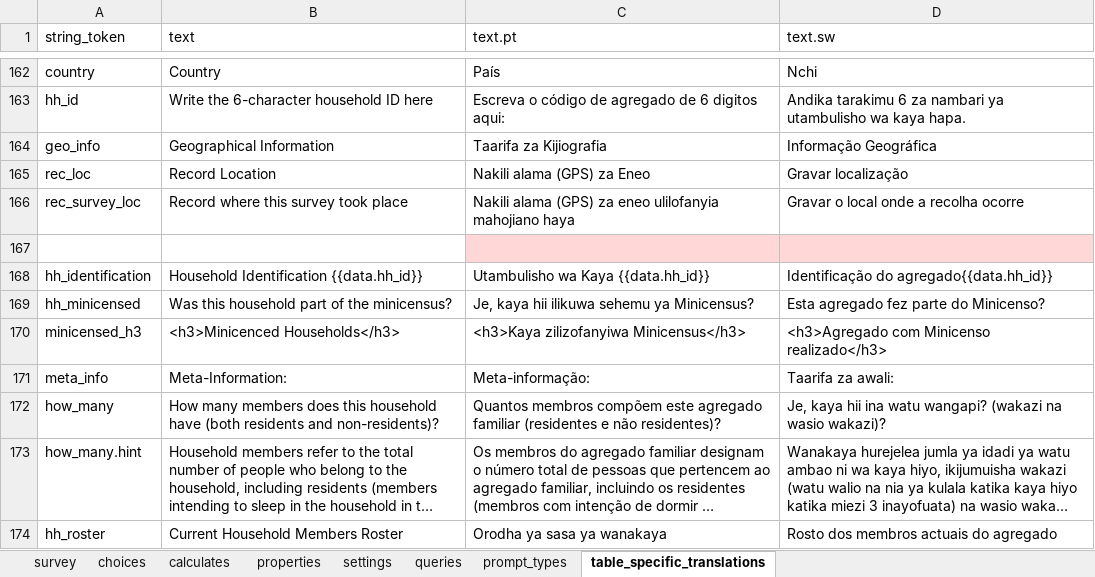
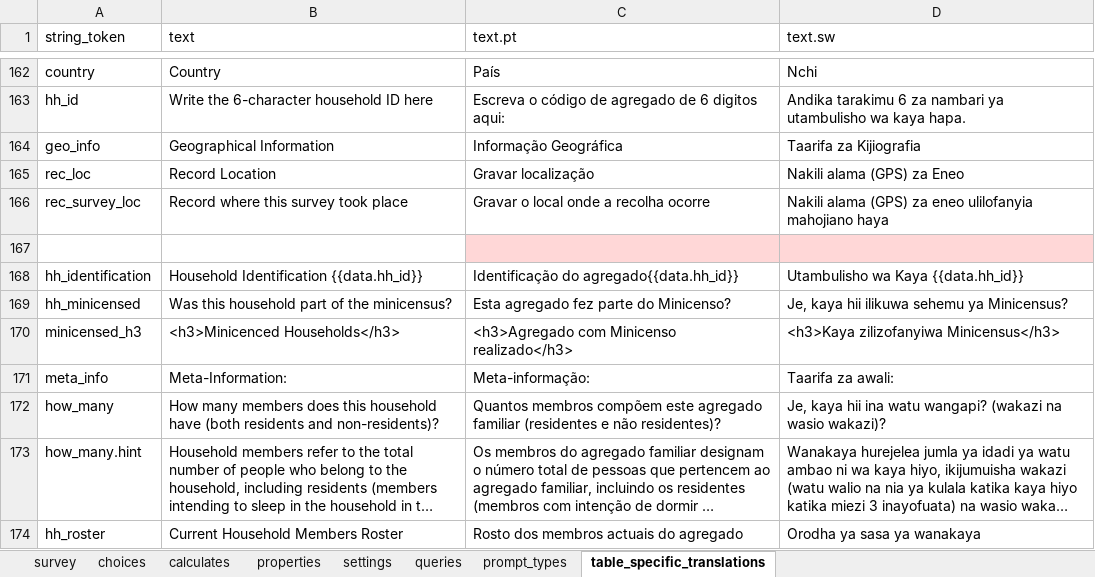
Before and after one commit to linl33/bohemia, an Excel workbook: odkx/app/config/tables/census/forms/census/census.xlsx, sheet table_specific_translations, drawn as a sheet; only a part is shown, gaps mark what is left out; long unchanged cells end in …; values as stored, in another font and other column widths than the file's, no borders; conditional formats not drawn; the diff covers the shown part only; the diff names each change by its address in the sheet, - before the commit and + after, or states it on an @@ line.

Commit message:
Fix translation col order in the last commit

```diff
--- a/odkx/app/config/tables/census/forms/census/census.xlsx (sheet table_specific_translations)
+++ b/odkx/app/config/tables/census/forms/census/census.xlsx (sheet table_specific_translations)
-C164 (text.pt): Taarifa za Kijiografia
+C164 (text.pt): Informação Geográfica
-D164 (text.sw): Informação Geográfica
+D164 (text.sw): Taarifa za Kijiografia
-C165 (text.pt): Nakili alama (GPS) za Eneo
+C165 (text.pt): Gravar localização
-D165 (text.sw): Gravar localização
+D165 (text.sw): Nakili alama (GPS) za Eneo
-C166 (text.pt): Nakili alama (GPS) za eneo ulilofanyia mahojiano haya
+C166 (text.pt): Gravar o local onde a recolha ocorre
-D166 (text.sw): Gravar o local onde a recolha ocorre
+D166 (text.sw): Nakili alama (GPS) za eneo ulilofanyia mahojiano haya
-C168 (text.pt): Utambulisho wa Kaya {{data.hh_id}}
+C168 (text.pt): Identificação do agregado{{data.hh_id}}
-D168 (text.sw): Identificação do agregado{{data.hh_id}}
+D168 (text.sw): Utambulisho wa Kaya {{data.hh_id}}
-C169 (text.pt): Je, kaya hii ilikuwa sehemu ya Minicensus?
+C169 (text.pt): Esta agregado fez parte do Minicenso?
-D169 (text.sw): Esta agregado fez parte do Minicenso?
+D169 (text.sw): Je, kaya hii ilikuwa sehemu ya Minicensus?
-C170 (text.pt): <h3>Kaya zilizofanyiwa Minicensus</h3>
+C170 (text.pt): <h3>Agregado com Minicenso realizado</h3>
-D170 (text.sw): <h3>Agregado com Minicenso realizado</h3>
+D170 (text.sw): <h3>Kaya zilizofanyiwa Minicensus</h3>
-C174 (text.pt): Orodha ya sasa ya wanakaya
+C174 (text.pt): Rosto dos membros actuais do agregado
-D174 (text.sw): Rosto dos membros actuais do agregado
+D174 (text.sw): Orodha ya sasa ya wanakaya
```
Also changed, not shown: 38 edited cells elsewhere in this sheet, odkx/app/config/tables/hh_latrine/forms/hh_latrine/hh_latrine.xlsx, odkx/app/config/tables/hh_member/forms/hh_member/hh_member.xlsx, 6 other files.
